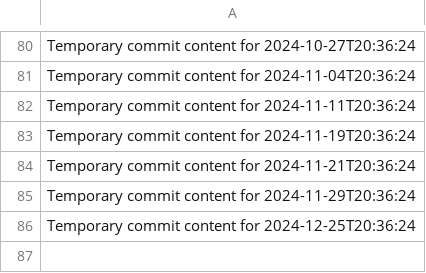
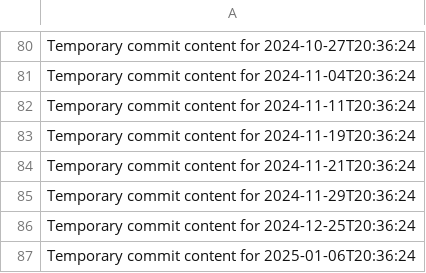
Before and after one commit to git86/Flux2-extended, a CSV file: data.csv, drawn as a sheet; only a part is shown, gaps mark what is left out; the diff names each change by its address in the sheet, - before the commit and + after, or states it on an @@ line.

```diff
--- a/data.csv
+++ b/data.csv
+row 87: Temporary commit content for 2025-01-06T20:36:24
```
